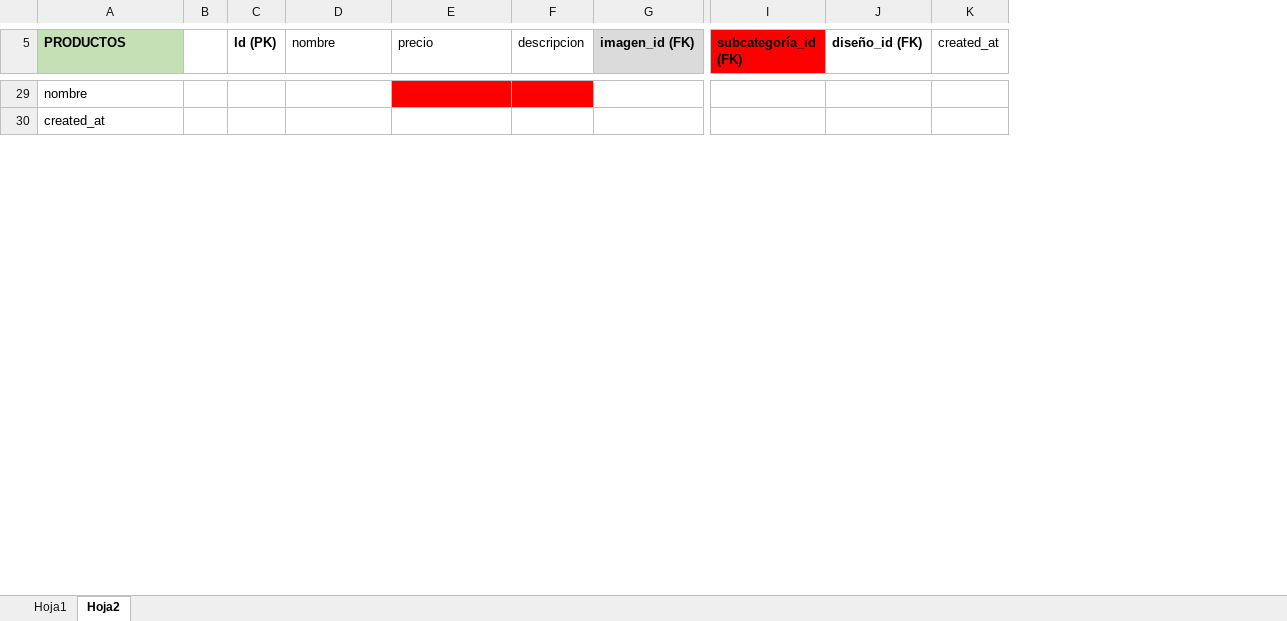
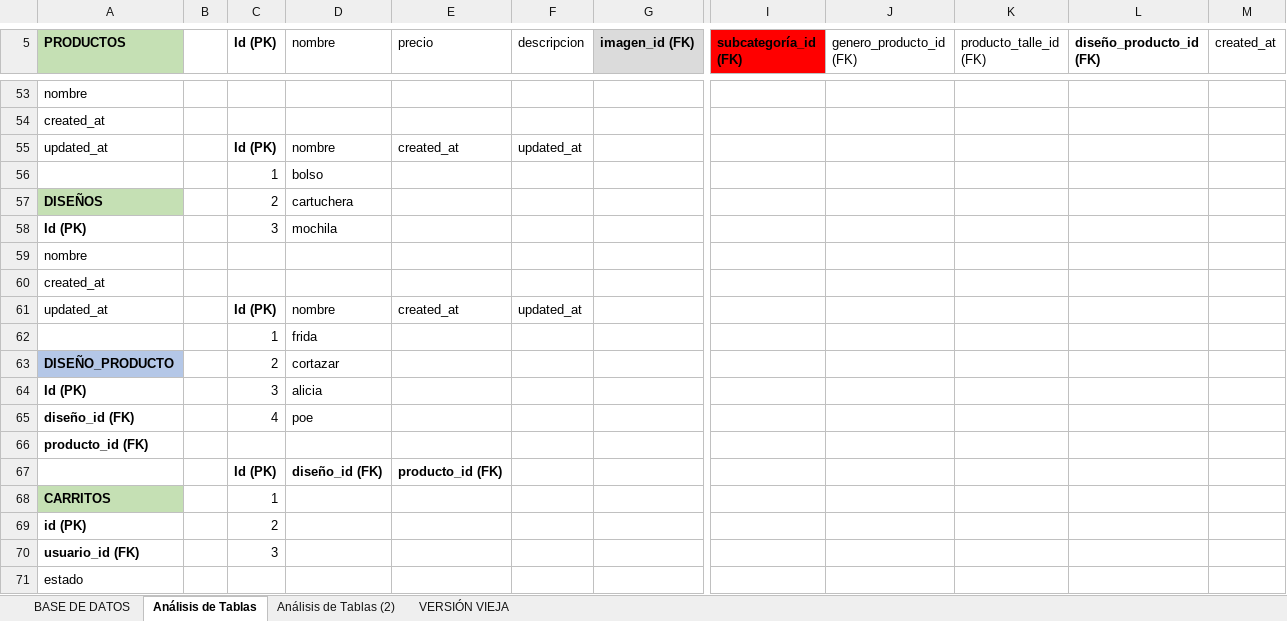
Before and after one commit to xiomaraOcampo/VisteteDePoder, an Excel workbook: tablas_ base de datos.xlsx, sheet Análisis de Tablas, drawn as a sheet; only a part is shown, gaps mark what is left out; values as stored, in another font and other column widths than the file's, no borders; charts and pictures not drawn; removed rows and columns are numbered as before the commit, all else as after; rows hold the shown columns only; the diff covers the shown part only; the diff names each change by its address in the sheet, - before the commit and + after, or states it on an @@ line.

Commit message:
con base de datos actualizada

```diff
--- a/tablas_ base de datos.xlsx (sheet Análisis de Tablas)
+++ b/tablas_ base de datos.xlsx (sheet Análisis de Tablas)
-sheet tab: Hoja1
+sheet tab: VERSIÓN VIEJA
-sheet tab: Hoja2
+sheet tab: Análisis de Tablas
+sheet tab: BASE DE DATOS
+sheet tab: Análisis de Tablas (2)
@@ sheet tab order changed: BASE DE DATOS | Análisis de Tablas | Análisis de Tablas (2) | VERSIÓN VIEJA @@
-column J (diseño_id (FK)), empty
-column K (created_at), empty
+column J (genero_producto_id (FK)), empty
+column K (producto_talle_id (FK)), empty
+column L (diseño_producto_id (FK)), empty
+column M (created_at), empty
-E53:F53 fill: #FF0000
+E53:F53 fill: none
+row 55: updated_at |  | Id (PK) | nombre | created_at | updated_at
+row 56:  |  | 1 | bolso
+row 57: DISEÑOS |  | 2 | cartuchera
+row 58: Id (PK) |  | 3 | mochila
+row 59: nombre
+row 60: created_at
+row 61: updated_at |  | Id (PK) | nombre | created_at | updated_at
+row 62:  |  | 1 | frida
+row 63: DISEÑO_PRODUCTO |  | 2 | cortazar
+row 64: Id (PK) |  | 3 | alicia
+row 65: diseño_id (FK) |  | 4 | poe
+row 66: producto_id (FK)
+row 67:  |  | Id (PK) | diseño_id (FK) | producto_id (FK)
+row 68: CARRITOS |  | 1
+row 69: id (PK) |  | 2
+row 70: usuario_id (FK) |  | 3
+row 71: estado
```
Also changed, not shown: 42 added rows, 59 removed rows, 3 moved rows, 19 edited cells and cell formats elsewhere in this sheet, charts or pictures, 2 other files.
